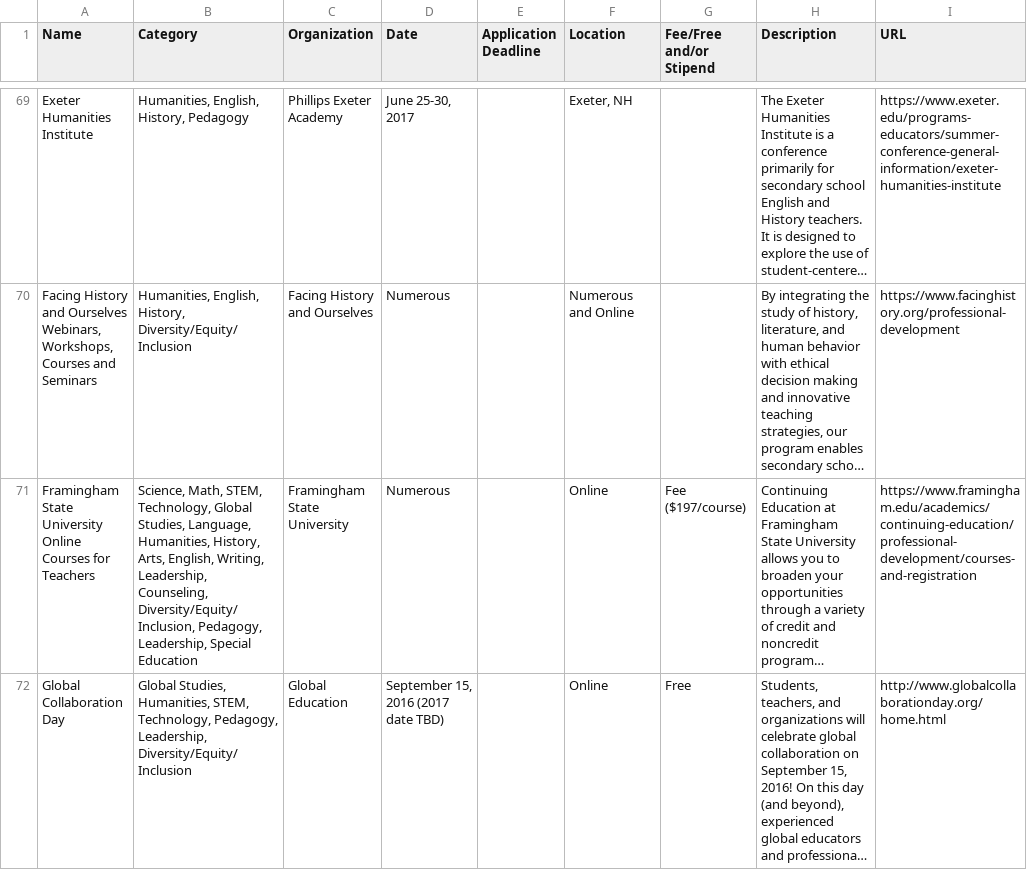
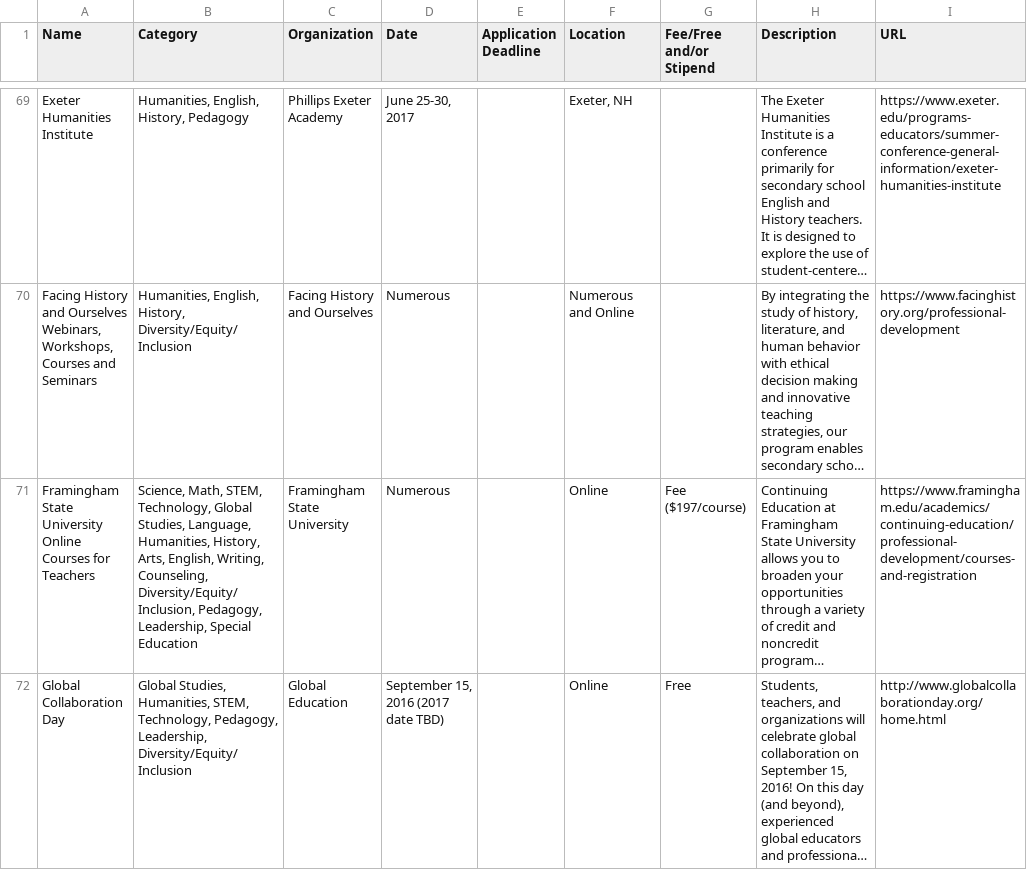
Before and after one commit to researchinnovationoutreach/researchinnovationoutreach.github.io, a CSV file: cache/cache.csv, drawn as a sheet; only a part is shown, gaps mark what is left out; long unchanged cells end in …; the diff covers the shown part only; the diff names each change by its address in the sheet, - before the commit and + after, or states it on an @@ line.

Commit message:
updated cache

```diff
--- a/cache/cache.csv
+++ b/cache/cache.csv
-B71 (Category): …English, Writing, Leadership, Counseling, Diversity/Equity/Inclusion,…
+B71 (Category): …English, Writing, Counseling, Diversity/Equity/Inclusion,…
```
Also changed, not shown: 1 edited cell elsewhere in this file, 1 other file.
